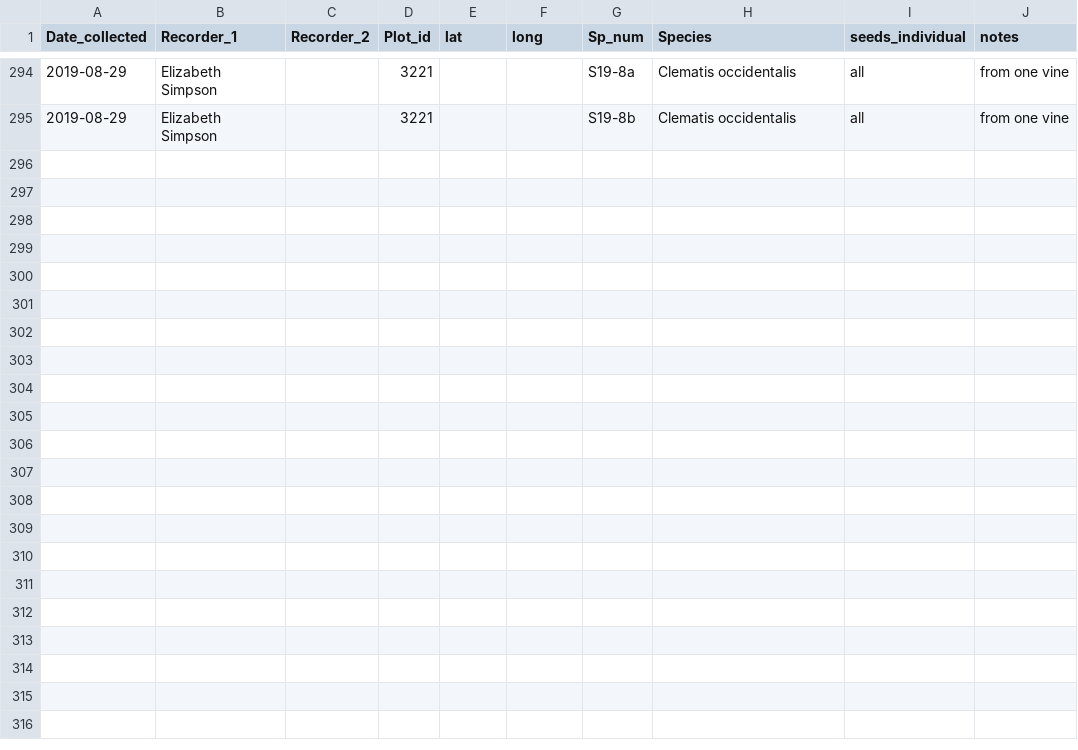
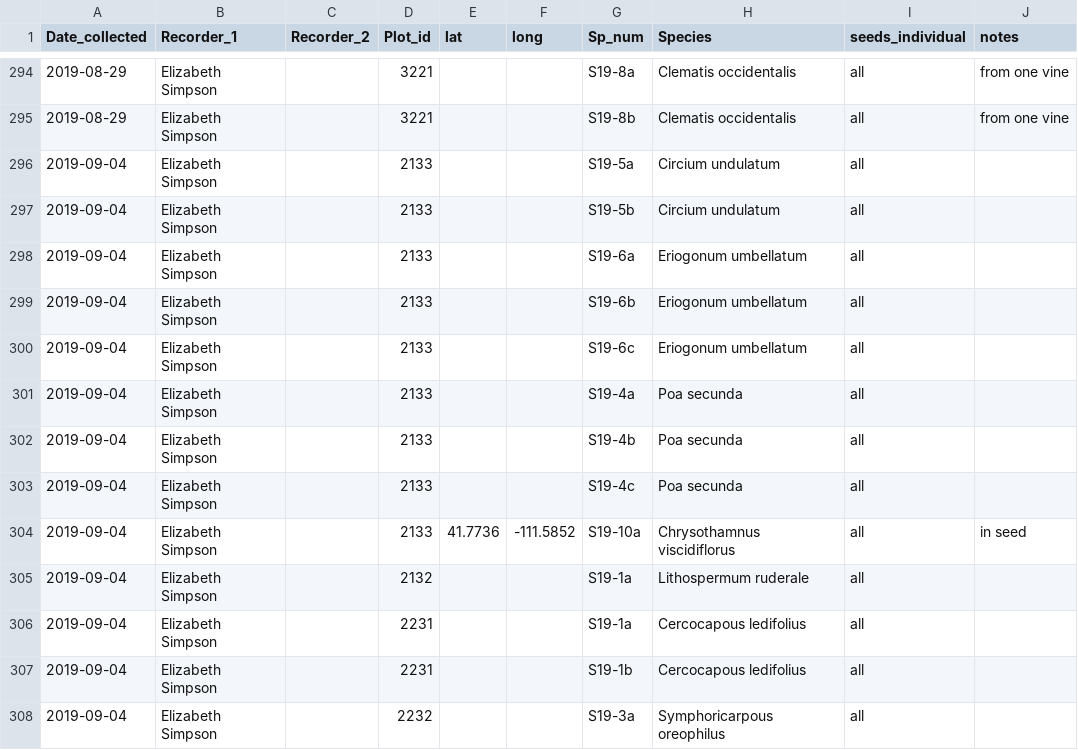
Before and after one commit to elizabethsimps/functional_traits_rhf, a CSV file: raw_data/rhf_2019_seeds.csv, drawn as a sheet; only a part is shown, gaps mark what is left out; the diff names each change by its address in the sheet, - before the commit and + after, or states it on an @@ line.

Commit message:
new data

```diff
--- a/raw_data/rhf_2019_seeds.csv
+++ b/raw_data/rhf_2019_seeds.csv
+row 296: 2019-09-04 | Elizabeth Simpson |  | 2133 |  |  | S19-5a | Circium undulatum | all
+row 297: 2019-09-04 | Elizabeth Simpson |  | 2133 |  |  | S19-5b | Circium undulatum | all
+row 298: 2019-09-04 | Elizabeth Simpson |  | 2133 |  |  | S19-6a | Eriogonum umbellatum | all
+row 299: 2019-09-04 | Elizabeth Simpson |  | 2133 |  |  | S19-6b | Eriogonum umbellatum | all
+row 300: 2019-09-04 | Elizabeth Simpson |  | 2133 |  |  | S19-6c | Eriogonum umbellatum | all
+row 301: 2019-09-04 | Elizabeth Simpson |  | 2133 |  |  | S19-4a | Poa secunda | all
+row 302: 2019-09-04 | Elizabeth Simpson |  | 2133 |  |  | S19-4b | Poa secunda | all
+row 303: 2019-09-04 | Elizabeth Simpson |  | 2133 |  |  | S19-4c | Poa secunda | all
+row 304: 2019-09-04 | Elizabeth Simpson |  | 2133 | 41.7736 | -111.5852 | S19-10a | Chrysothamnus viscidiflorus | all | in seed
+row 305: 2019-09-04 | Elizabeth Simpson |  | 2132 |  |  | S19-1a | Lithospermum ruderale | all
+row 306: 2019-09-04 | Elizabeth Simpson |  | 2231 |  |  | S19-1a | Cercocapous ledifolius | all
+row 307: 2019-09-04 | Elizabeth Simpson |  | 2231 |  |  | S19-1b | Cercocapous ledifolius | all
+row 308: 2019-09-04 | Elizabeth Simpson |  | 2232 |  |  | S19-3a | Symphoricarpous oreophilus | all
```
